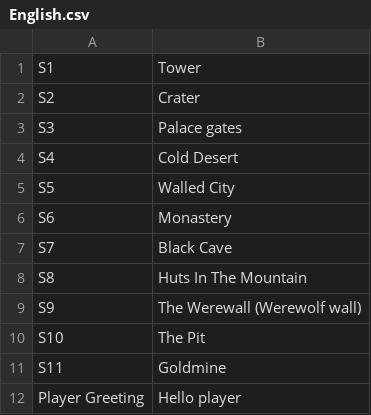
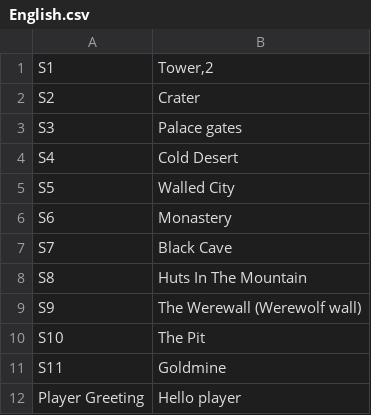
Before and after one commit to s235111/G20_del2, a CSV file: English.csv, drawn as a sheet.

```diff
--- a/English.csv
+++ b/English.csv
@@ -1,2 +1,2 @@
-S1,Tower
+S1,"Tower,2 "
 S2,Crater
```
Also changed, not shown: 1 other file.
